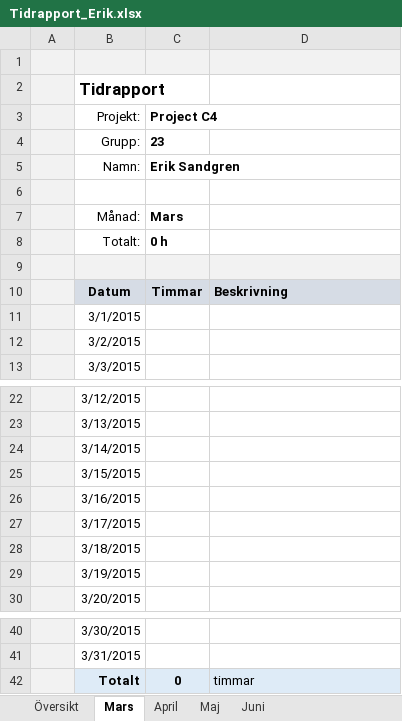
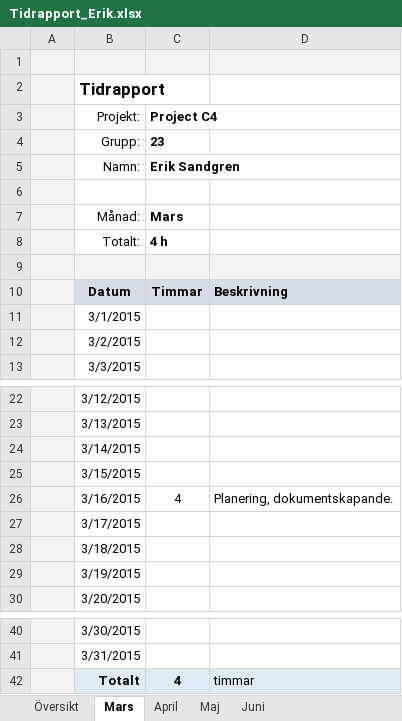
Before and after one commit to kallebornemark/ProjectC4, an Excel workbook: Dokument/Tidsrapportering/Tidrapport_Erik.xlsx, sheet Mars, drawn as a sheet; only a part is shown, gaps mark what is left out; values as stored, in another font and other column widths than the file's, no borders; the diff names each change by its address in the sheet, - before the commit and + after, or states it on an @@ line.

Commit message:
Update projektcharter och tidrapporter.

```diff
--- a/Dokument/Tidsrapportering/Tidrapport_Erik.xlsx (sheet Mars)
+++ b/Dokument/Tidsrapportering/Tidrapport_Erik.xlsx (sheet Mars)
-C8 (Project C4): 0 h
+C8 (Project C4): 4 h
-C26 (Project C4): (empty)
+C26 (Project C4): 4
-D26: (empty)
+D26: Planering, dokumentskapande.
-C42 (Project C4): 0
+C42 (Project C4): 4
```
Also changed, not shown: sheet Översikt, Dokument/Tidsrapportering/Tidrapport_Emil.xlsx, Dokument/Tidsrapportering/Tidrapport_Jimmy.xlsx, 2 other files.
